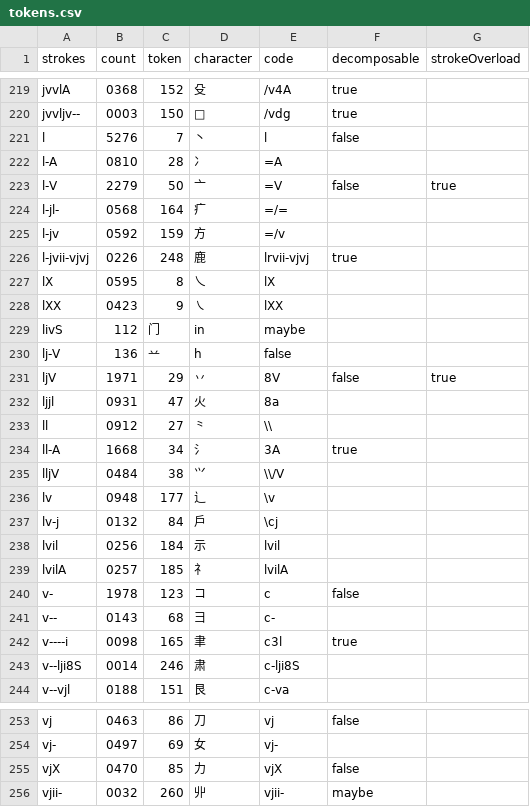
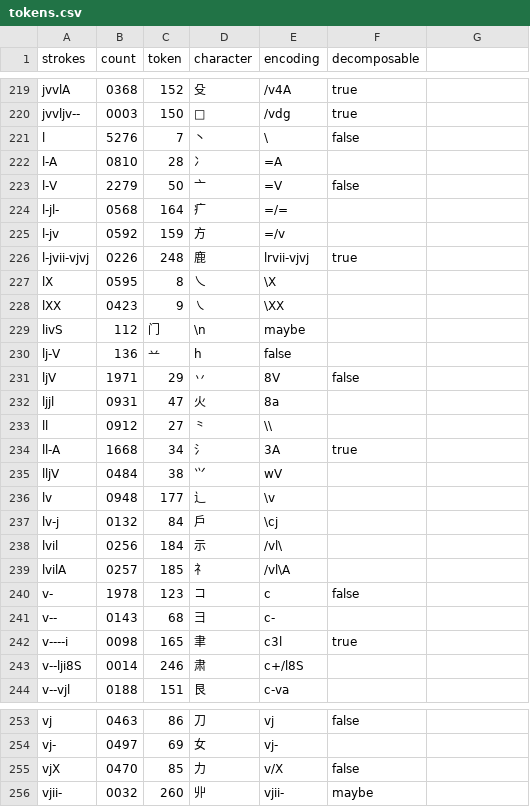
Before and after one commit to andrewjunyoung/symboard, a CSV file: src/oracle/data/tokens.csv, drawn as a sheet; only a part is shown, gaps mark what is left out; the diff covers the shown part only.

```diff
--- a/src/oracle/data/tokens.csv
+++ b/src/oracle/data/tokens.csv
@@ -1 +1 @@
-strokes,count,token,character,code,decomposable,strokeOverload
+strokes,count,token,character,encoding,decomposable
@@ -221 +221 @@ jvvljv--,0003,150,𦙍,/vdg,true,
-l,5276,7,丶,l,false,
+l,5276,7,丶,\,false
@@ -223 +223 @@ l-A,0810,28,冫,=A,,
-l-V,2279,50,亠,=V,false,true
+l-V,2279,50,亠,=V,false
@@ -227,5 +227,5 @@ l-jvii-vjvj,0226,248,鹿,lrvii-vjvj,true,
-lX,0595,8,乀,lX,,
-lXX,0423,9,㇏,lXX,,
-livS,112,门,in,maybe,
+lX,0595,8,乀,\X,
+lXX,0423,9,㇏,\XX,
+livS,112,门,\n,maybe,
 lj-V,136,䒑,h,false,
-ljV,1971,29,丷,8V,false,true
+ljV,1971,29,丷,8V,false
@@ -235 +235 @@ ll-A,1668,34,氵,3A,true,
-lljV,0484,38,𭕄,\\/V,,
+lljV,0484,38,𭕄,wV,
@@ -238,2 +238,2 @@ lv-j,0132,84,戶,\cj,,
-lvil,0256,184,示,lvil,,
-lvilA,0257,185,礻,lvilA,,
+lvil,0256,184,示,/vl\,
+lvilA,0257,185,礻,/vl\A,
@@ -243 +243 @@ v----i,0098,165,聿,c3l,true,
-v--lji8S,0014,246,肃,c-lji8S,,
+v--lji8S,0014,246,肃,c+/l8S,
@@ -255 +255 @@ vj-,0497,69,女,vj-,,
-vjX,0470,85,力,vjX,false,
+vjX,0470,85,力,v/X,false
```
Also changed, not shown: 62 edited cells elsewhere in this file.
